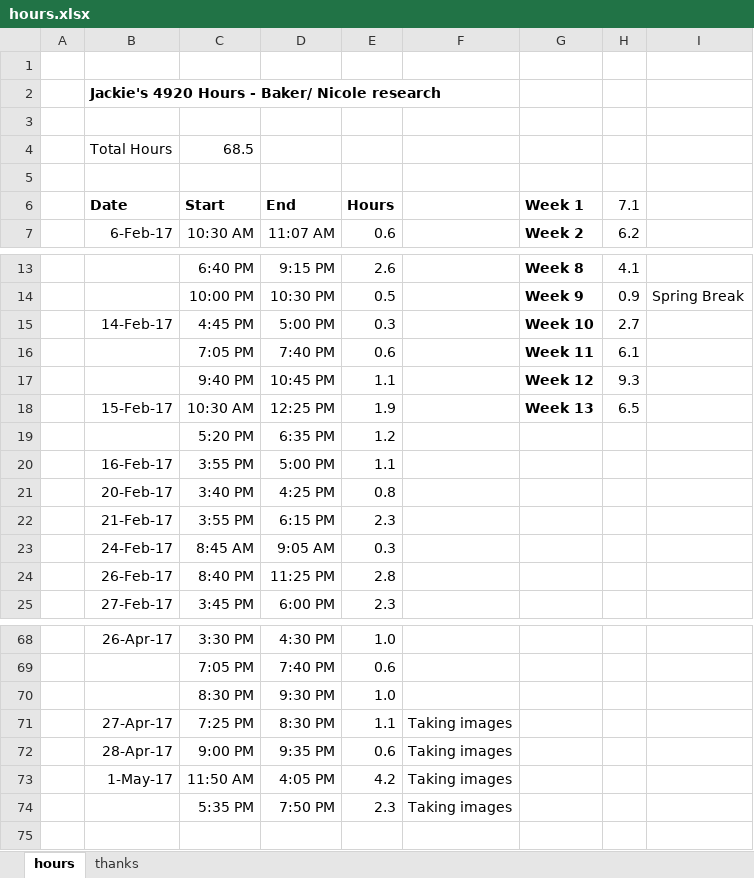
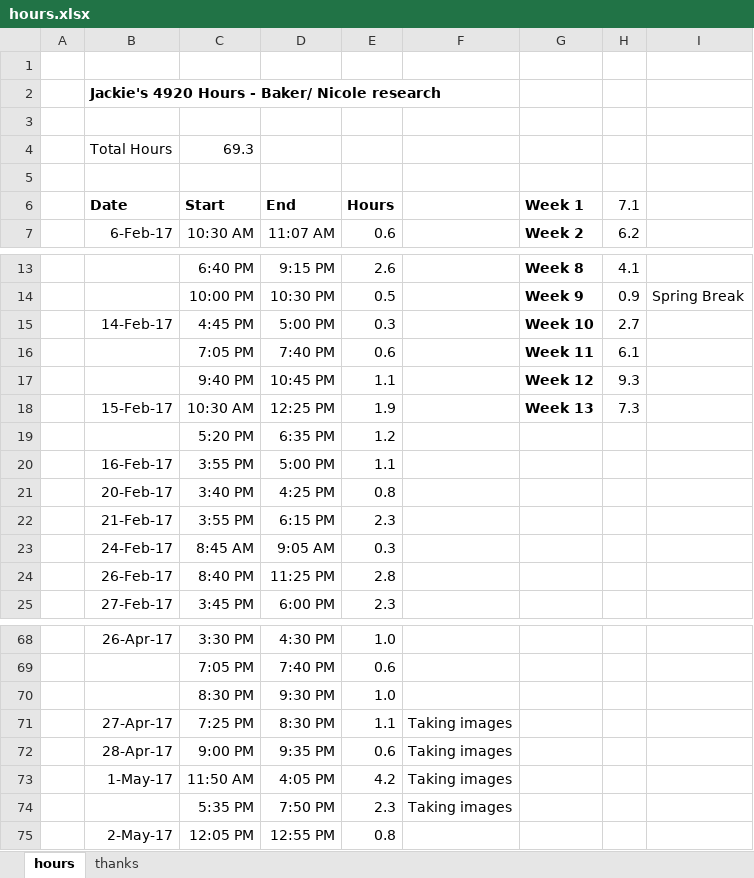
Before and after one commit to jLoven/hardness_test_area_detection, an Excel workbook: hours.xlsx, sheet hours, drawn as a sheet; only a part is shown, gaps mark what is left out; values as stored, in another font and other column widths than the file's, no borders; the diff names each change by its address in the sheet, - before the commit and + after, or states it on an @@ line.

```diff
--- a/hours.xlsx (sheet hours)
+++ b/hours.xlsx (sheet hours)
-C4 (Start): 68.5
+C4 (Start): 69.3
-H18 (7.1): 6.5
+H18 (7.1): 7.3
+row 75:  | 2-May-17 | 12:05 PM | 12:55 PM | 0.8
```
Also changed, not shown: 3 other files.
